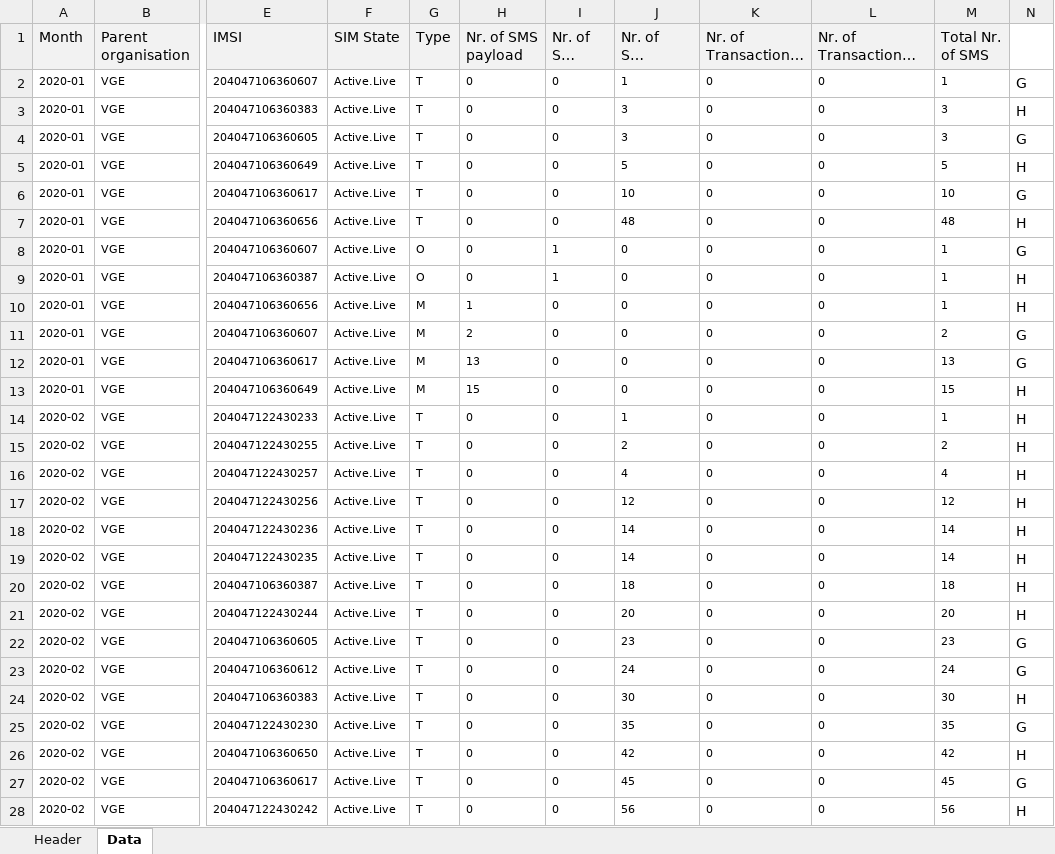
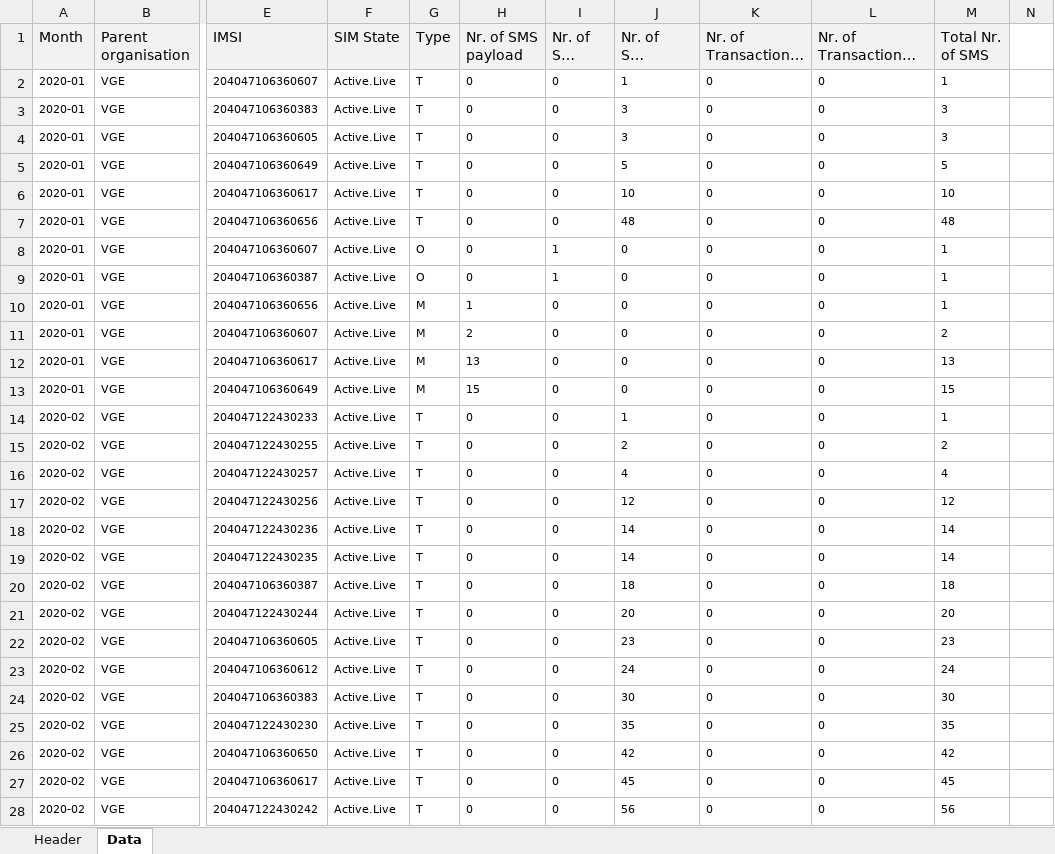
Before and after one commit to NatielSanti/xlsxeditor, an Excel workbook: src/main/resources/Summarised_SMS_usage_per_IMSI_(STCU).xlsx, sheet Data, drawn as a sheet; only a part is shown, gaps mark what is left out; long unchanged cells end in …; values as stored, in another font and other column widths than the file's, no borders; the diff covers the shown part only; the diff names each change by its address in the sheet, - before the commit and + after, or states it on an @@ line.

```diff
--- a/src/main/resources/Summarised_SMS_usage_per_IMSI_(STCU).xlsx (sheet Data)
+++ b/src/main/resources/Summarised_SMS_usage_per_IMSI_(STCU).xlsx (sheet Data)
-N2: G
+N2: (empty)
-N3: H
+N3: (empty)
-N4: G
+N4: (empty)
-N5: H
+N5: (empty)
-N6: G
+N6: (empty)
-N7: H
+N7: (empty)
-N8: G
+N8: (empty)
-N9:N10: H
+N9:N10: (empty)
-N11:N12: G
+N11:N12: (empty)
-N13:N21: H
+N13:N21: (empty)
-N22:N23: G
+N22:N23: (empty)
-N24: H
+N24: (empty)
-N25: G
+N25: (empty)
-N26: H
+N26: (empty)
-N27: G
+N27: (empty)
-N28: H
+N28: (empty)
```
Also changed, not shown: 565 edited cells elsewhere in this sheet, charts or pictures, 3 other files.
